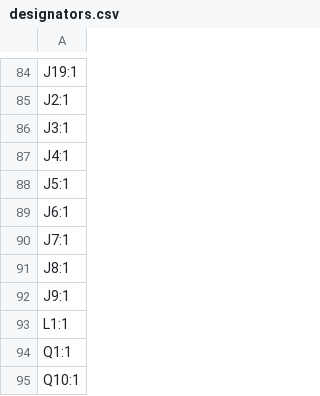
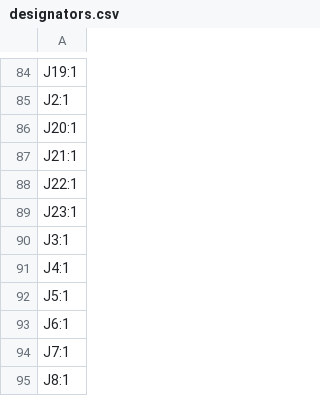
Before and after one commit to ibis-ssl/ORION_VV_driver_v3, a CSV file: production/designators.csv, drawn as a sheet; only a part is shown, gaps mark what is left out; the shorter side is filled out with more unchanged rows; the diff names each change by its address in the sheet, - before the commit and + after, or states it on an @@ line.

```diff
--- a/production/designators.csv
+++ b/production/designators.csv
+row 86: J20:1
+row 87: J21:1
+row 88: J22:1
+row 89: J23:1
```
Also changed, not shown: production/bom.csv, production/positions.csv, 13 other files.
